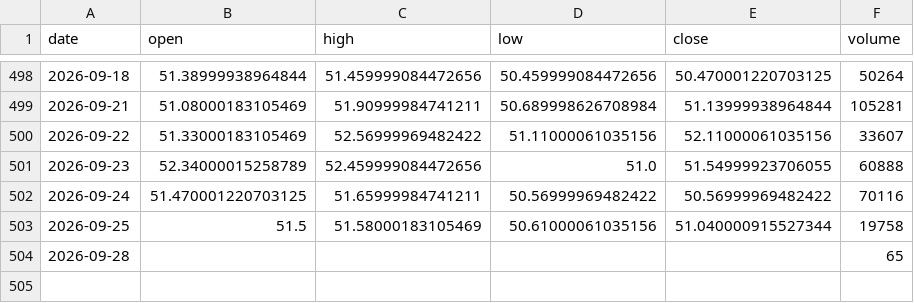
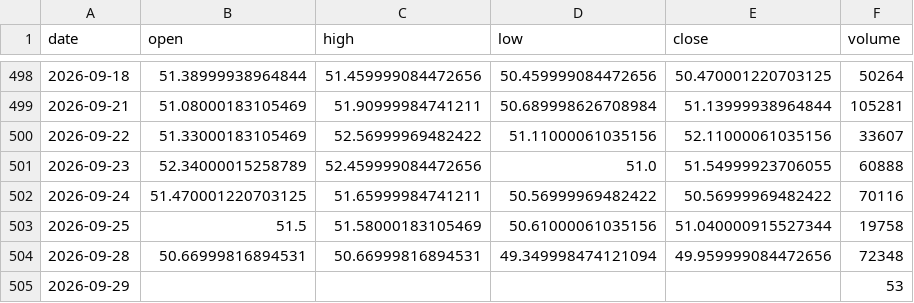
Before and after one commit to grahamgourlay-prog/Fortress2026, a CSV file: chart-pipeline/portfolio_data/COPG_1day.csv, drawn as a sheet; only a part is shown, gaps mark what is left out.

```diff
--- a/chart-pipeline/portfolio_data/COPG_1day.csv
+++ b/chart-pipeline/portfolio_data/COPG_1day.csv
@@ -503,2 +503,3 @@ date,open,high,low,close,volume
 2026-09-25,51.5,51.58000183105469,50.61000061035156,51.040000915527344,19758
-2026-09-28,,,,,65
+2026-09-28,50.66999816894531,50.66999816894531,49.349998474121094,49.959999084472656,72348
+2026-09-29,,,,,53
```
Also changed, not shown: chart-pipeline/portfolio_data/CYBP_1h.csv, chart-pipeline/portfolio_data/GDGB_1day.csv, 34 other files.
